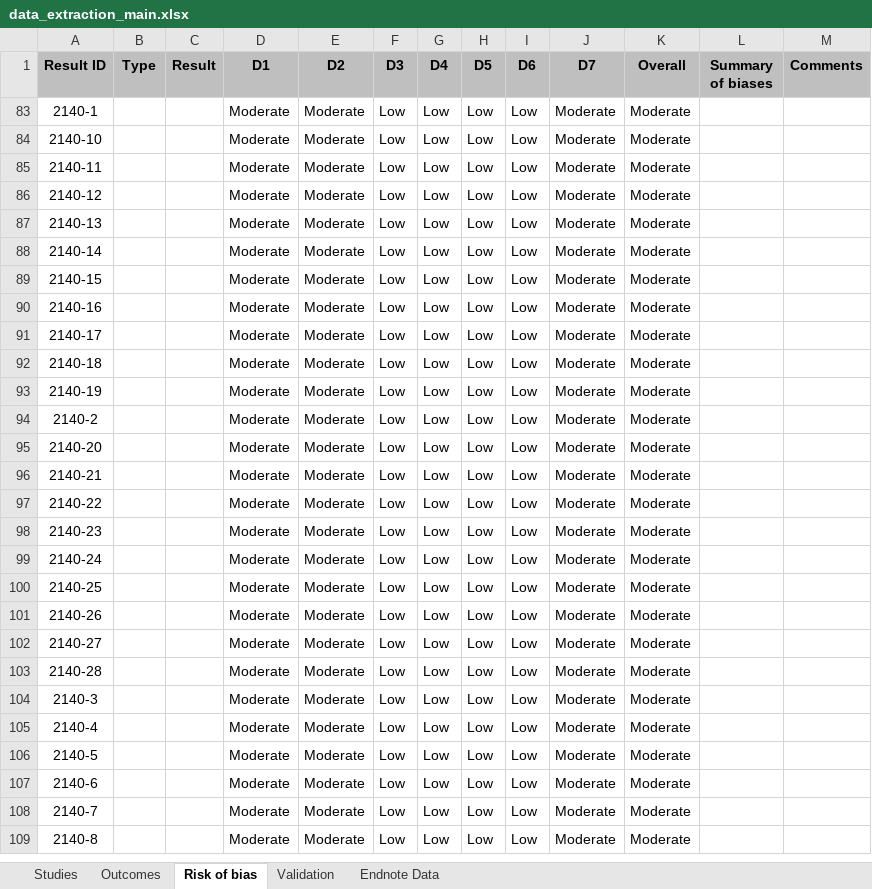
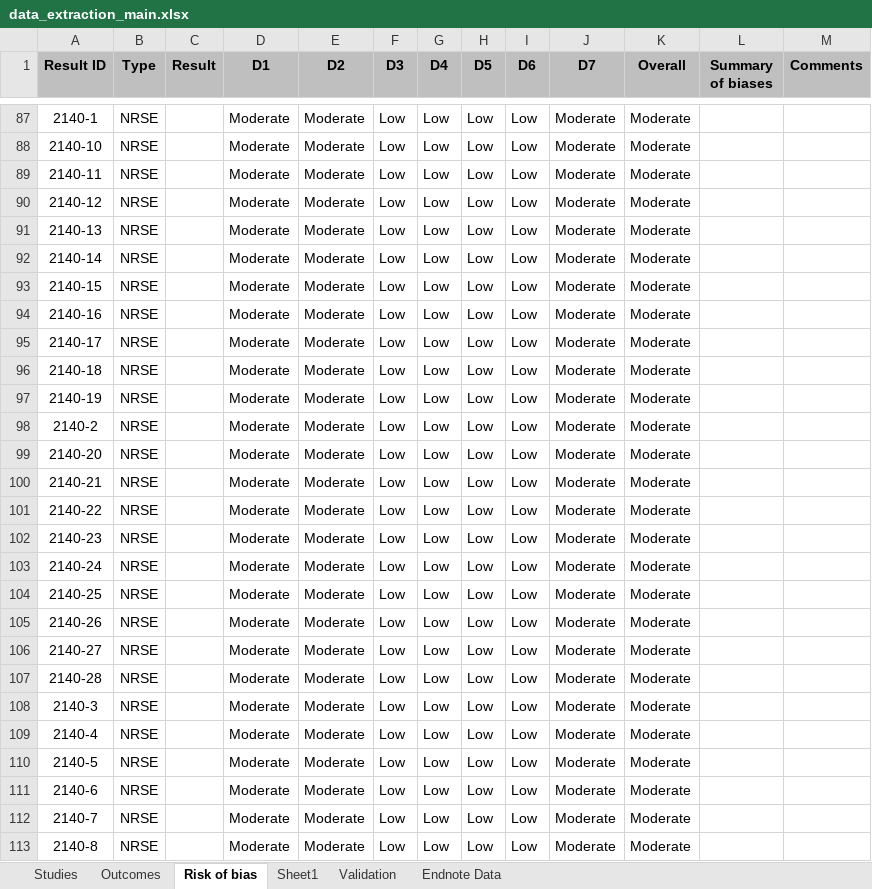
Before and after one commit to mcguinlu/thesis, an Excel workbook: data/sys-rev/data_extraction_main.xlsx, sheet Risk of bias, drawn as a sheet; only a part is shown, gaps mark what is left out; values as stored, in another font and other column widths than the file's, no borders; addresses are those after the commit; the diff covers the shown part only; the diff names each change by its address in the sheet, - before the commit and + after, or states it on an @@ line.

```diff
--- a/data/sys-rev/data_extraction_main.xlsx (sheet Risk of bias)
+++ b/data/sys-rev/data_extraction_main.xlsx (sheet Risk of bias)
+sheet tab: Sheet1
-B87:B113 (Type): (empty)
+B87:B113 (Type): NRSE
```
Also changed, not shown: 119 added rows, 34 hidden or unhidden rows and 1 edited cell elsewhere in this sheet, sheet Outcomes, hidden cells, 30 other files.
